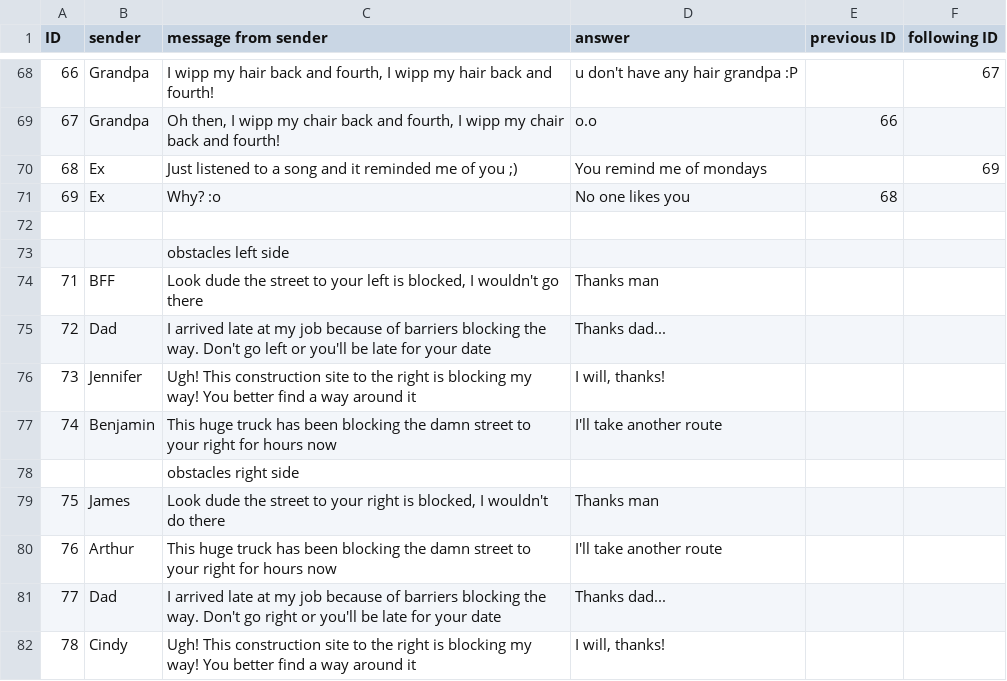
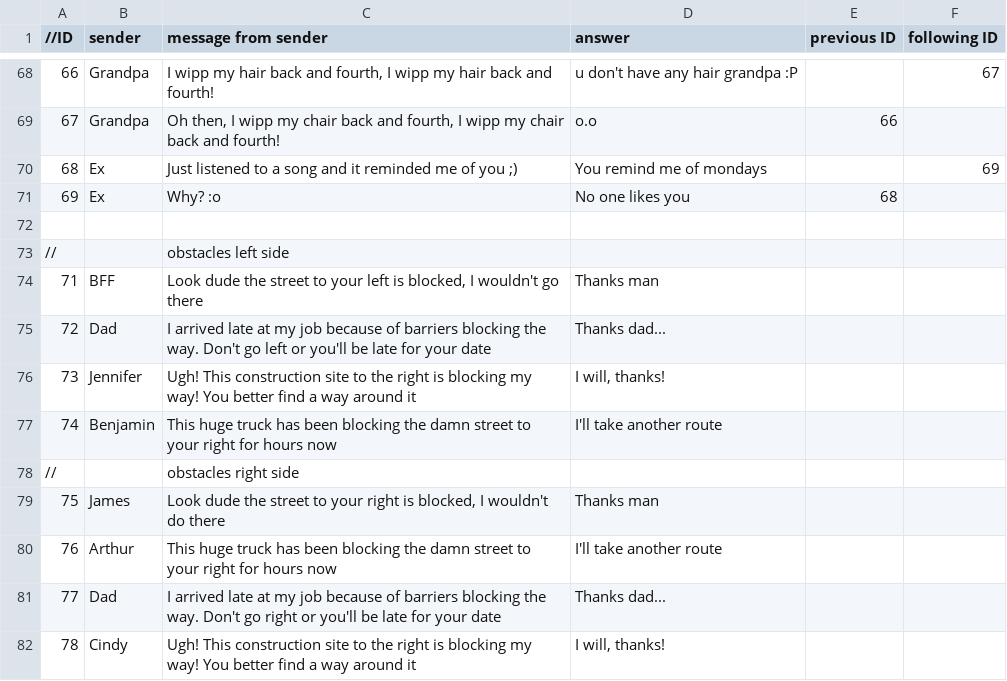
Before and after one commit to cdeeg/MessageManGit, a CSV file: Assets/Resources/CSV/InstantMessages.csv, drawn as a sheet; only a part is shown, gaps mark what is left out; the diff names each change by its address in the sheet, - before the commit and + after, or states it on an @@ line.

Commit message:
Updates and fixes
- messages work again (removed whitespace characters before checking for
IsNullOrEmpty)
- commented out helper lines in instant messages file

```diff
--- a/Assets/Resources/CSV/InstantMessages.csv
+++ b/Assets/Resources/CSV/InstantMessages.csv
-A1: ID
+A1: //ID
-A73 (//ID): (empty)
+A73 (//ID): //
-A78 (//ID): (empty)
+A78 (//ID): //
```
Also changed, not shown: 3 other files.
